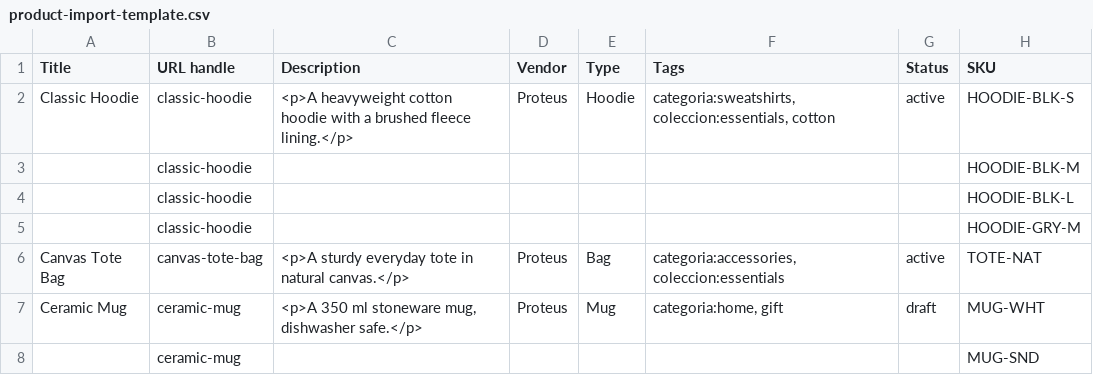
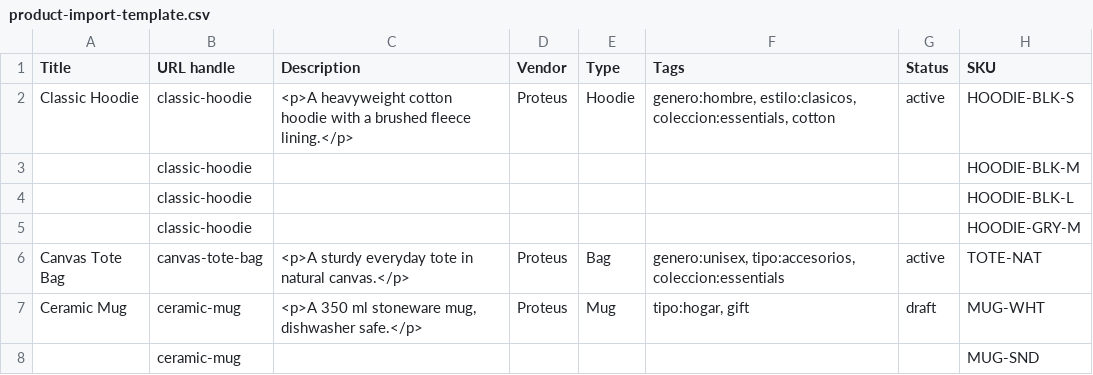
Before and after one commit to wildcant/proteus, a CSV file: apps/admin/public/product-import-template.csv, drawn as a sheet; only a part is shown; the diff names each change by its address in the sheet, - before the commit and + after, or states it on an @@ line.

```diff
--- a/apps/admin/public/product-import-template.csv
+++ b/apps/admin/public/product-import-template.csv
-F2 (Tags): categoria:sweatshirts, coleccion:essentials, cotton
+F2 (Tags): genero:hombre, estilo:clasicos, coleccion:essentials, cotton
-F6 (Tags): categoria:accessories, coleccion:essentials
+F6 (Tags): genero:unisex, tipo:accesorios, coleccion:essentials
-F7 (Tags): categoria:home, gift
+F7 (Tags): tipo:hogar, gift
```
Also changed, not shown: 5 other files.
